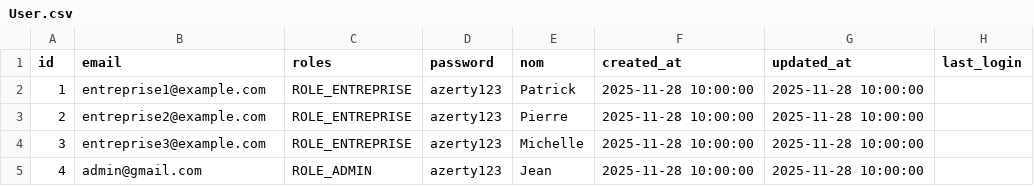
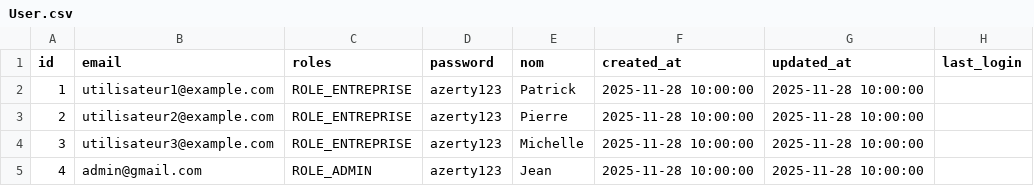
Before and after one commit to NF-de/NewWorld, a CSV file: src/DataFixtures/Ressources/User.csv, drawn as a sheet.

```diff
--- a/src/DataFixtures/Ressources/User.csv
+++ b/src/DataFixtures/Ressources/User.csv
@@ -1,5 +1,5 @@
 id,email,roles,password,nom,created_at,updated_at,last_login
-1,entreprise1@example.com,ROLE_ENTREPRISE,azerty123,Patrick,2025-11-28 10:00:00,2025-11-28 10:00:00,
-2,entreprise2@example.com,ROLE_ENTREPRISE,azerty123,Pierre,2025-11-28 10:00:00,2025-11-28 10:00:00,
-3,entreprise3@example.com,ROLE_ENTREPRISE,azerty123,Michelle,2025-11-28 10:00:00,2025-11-28 10:00:00,
+1,utilisateur1@example.com,ROLE_ENTREPRISE,azerty123,Patrick,2025-11-28 10:00:00,2025-11-28 10:00:00,
+2,utilisateur2@example.com,ROLE_ENTREPRISE,azerty123,Pierre,2025-11-28 10:00:00,2025-11-28 10:00:00,
+3,utilisateur3@example.com,ROLE_ENTREPRISE,azerty123,Michelle,2025-11-28 10:00:00,2025-11-28 10:00:00,
 4,admin@gmail.com,ROLE_ADMIN,azerty123,Jean,2025-11-28 10:00:00,2025-11-28 10:00:00,
```
Also changed, not shown: src/DataFixtures/Ressources/Entreprise.csv.
